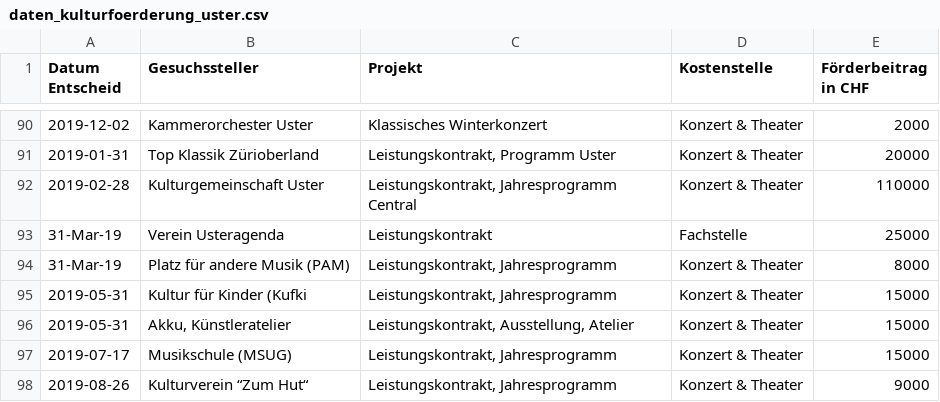
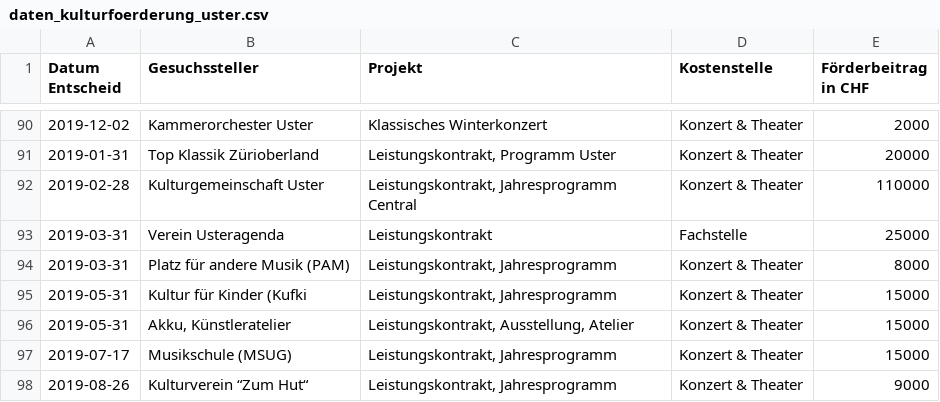
Before and after one commit to GesellschaftStadtUster/kultur_foerderbeitrage, a CSV file: daten_kulturfoerderung_uster.csv, drawn as a sheet; only a part is shown, gaps mark what is left out.

Commit message:
Add files via upload

```diff
--- a/daten_kulturfoerderung_uster.csv
+++ b/daten_kulturfoerderung_uster.csv
@@ -92,4 +92,4 @@
 2019-02-28,"Kulturgemeinschaft Uster","Leistungskontrakt, Jahresprogramm Central","Konzert & Theater",110000
-31-Mar-19,"Verein Usteragenda","Leistungskontrakt","Fachstelle",25000
-31-Mar-19,"Platz für andere Musik (PAM)","Leistungskontrakt, Jahresprogramm","Konzert & Theater",8000
+2019-03-31,"Verein Usteragenda","Leistungskontrakt","Fachstelle",25000
+2019-03-31,"Platz für andere Musik (PAM)","Leistungskontrakt, Jahresprogramm","Konzert & Theater",8000
 2019-05-31,"Kultur für Kinder (Kufki","Leistungskontrakt, Jahresprogramm","Konzert & Theater",15000
```
